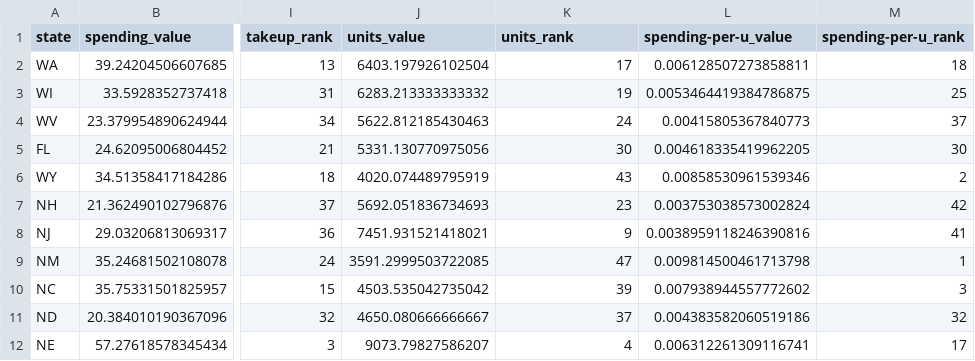
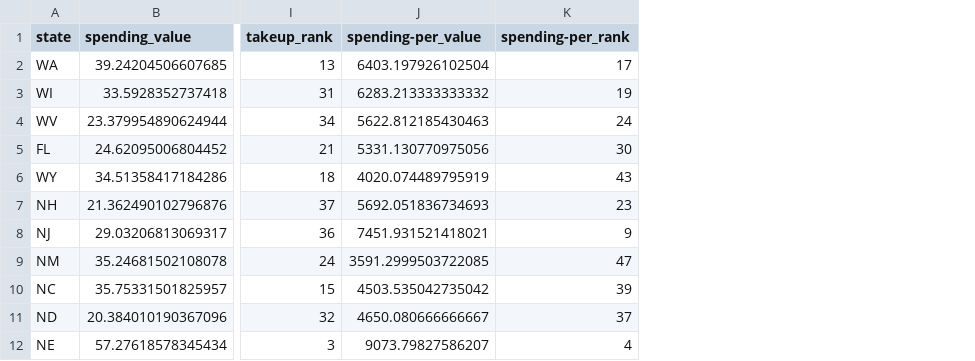
Before and after one commit to UrbanInstitute/what-drives-state-spending, a CSV file: data/ccdf.csv, drawn as a sheet; only a part is shown, gaps mark what is left out; the diff names each change by its address in the sheet, - before the commit and + after, or states it on an @@ line.

Commit message:
updated ccdf columns

```diff
--- a/data/ccdf.csv
+++ b/data/ccdf.csv
-column L (spending-per-u_value), rows 2-12: 0.006128507273858811 | 0.0053464419384786875 | 0.00415805367840773 | 0.004618335419962205 | 0.00858530961539346 | 0.003753038573002824 | 0.0038959118246390816 | 0.009814500461713798 | 0.007938944557772602 | 0.004383582060519186 | 0.006312261309116741
-column M (spending-per-u_rank), rows 2-12: 18 | 25 | 37 | 30 | 2 | 42 | 41 | 1 | 3 | 32 | 17
-J1: units_value
+J1: spending-per_value
-K1: units_rank
+K1: spending-per_rank
```
Also changed, not shown: 5 other files.
